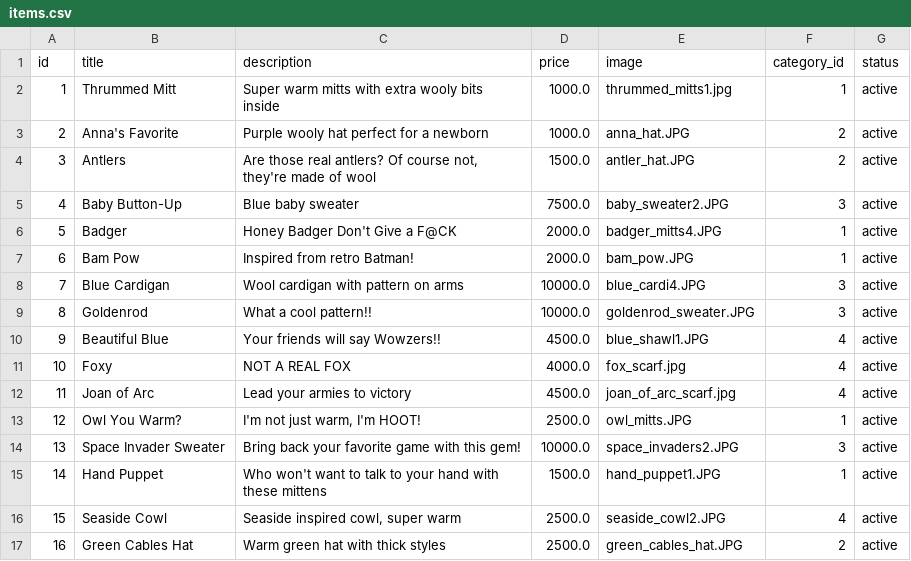
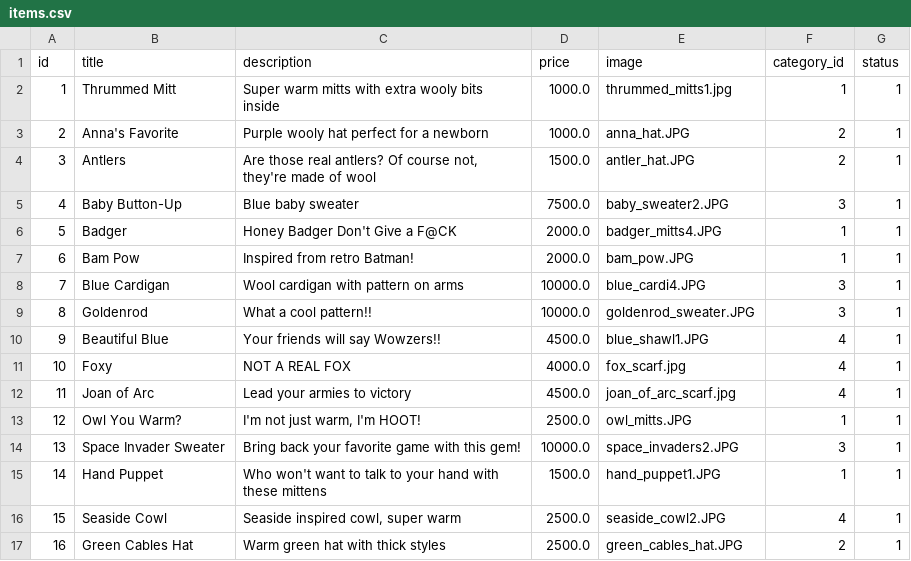
Before and after one commit to zacharylandes/knit-wits, a CSV file: db/seed_data/items.csv, drawn as a sheet.

```diff
--- a/db/seed_data/items.csv
+++ b/db/seed_data/items.csv
@@ -1,17 +1,17 @@
 id,title,description,price,image,category_id,status
-1,Thrummed Mitt,Super warm mitts with extra wooly bits inside,1000.0,thrummed_mitts1.jpg,1,active
-2,Anna's Favorite,Purple wooly hat perfect for a newborn,1000.0,anna_hat.JPG,2,active
-3,Antlers,"Are those real antlers? Of course not, they're made of wool",1500.0,antler_hat.JPG,2,active
-4,Baby Button-Up,Blue baby sweater,7500.0,baby_sweater2.JPG,3,active
-5,Badger,Honey Badger Don't Give a F@CK,2000.0,badger_mitts4.JPG,1,active
-6,Bam Pow,Inspired from retro Batman!,2000.0,bam_pow.JPG,1,active
-7,Blue Cardigan,Wool cardigan with pattern on arms,10000.0,blue_cardi4.JPG,3,active
-8,Goldenrod,What a cool pattern!!,10000.0,goldenrod_sweater.JPG,3,active
-9,Beautiful Blue,Your friends will say Wowzers!!,4500.0,blue_shawl1.JPG,4,active
-10,Foxy,NOT A REAL FOX,4000.0,fox_scarf.jpg,4,active
-11,Joan of Arc,Lead your armies to victory,4500.0,joan_of_arc_scarf.jpg,4,active
-12,Owl You Warm?,"I'm not just warm, I'm HOOT!",2500.0,owl_mitts.JPG,1,active
-13,Space Invader Sweater,Bring back your favorite game with this gem!,10000.0,space_invaders2.JPG,3,active
-14,Hand Puppet,Who won't want to talk to your hand with these mittens,1500.0,hand_puppet1.JPG,1,active
-15,Seaside Cowl,"Seaside inspired cowl, super warm",2500.0,seaside_cowl2.JPG,4,active
-16,Green Cables Hat,Warm green hat with thick styles,2500.0,green_cables_hat.JPG,2,active
+1,Thrummed Mitt,Super warm mitts with extra wooly bits inside,1000.0,thrummed_mitts1.jpg,1,1
+2,Anna's Favorite,Purple wooly hat perfect for a newborn,1000.0,anna_hat.JPG,2,1
+3,Antlers,"Are those real antlers? Of course not, they're made of wool",1500.0,antler_hat.JPG,2,1
+4,Baby Button-Up,Blue baby sweater,7500.0,baby_sweater2.JPG,3,1
+5,Badger,Honey Badger Don't Give a F@CK,2000.0,badger_mitts4.JPG,1,1
+6,Bam Pow,Inspired from retro Batman!,2000.0,bam_pow.JPG,1,1
+7,Blue Cardigan,Wool cardigan with pattern on arms,10000.0,blue_cardi4.JPG,3,1
+8,Goldenrod,What a cool pattern!!,10000.0,goldenrod_sweater.JPG,3,1
+9,Beautiful Blue,Your friends will say Wowzers!!,4500.0,blue_shawl1.JPG,4,1
+10,Foxy,NOT A REAL FOX,4000.0,fox_scarf.jpg,4,1
+11,Joan of Arc,Lead your armies to victory,4500.0,joan_of_arc_scarf.jpg,4,1
+12,Owl You Warm?,"I'm not just warm, I'm HOOT!",2500.0,owl_mitts.JPG,1,1
+13,Space Invader Sweater,Bring back your favorite game with this gem!,10000.0,space_invaders2.JPG,3,1
+14,Hand Puppet,Who won't want to talk to your hand with these mittens,1500.0,hand_puppet1.JPG,1,1
+15,Seaside Cowl,"Seaside inspired cowl, super warm",2500.0,seaside_cowl2.JPG,4,1
+16,Green Cables Hat,Warm green hat with thick styles,2500.0,green_cables_hat.JPG,2,1
```
Also changed, not shown: 16 other files.
